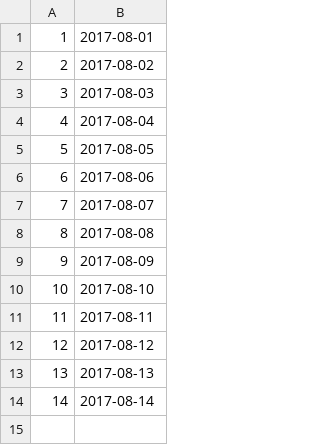
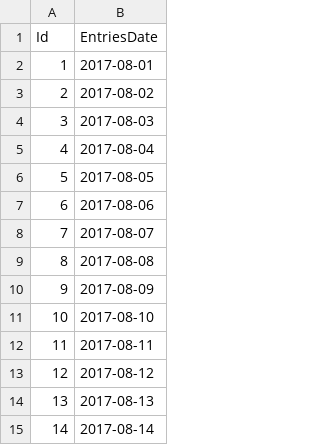
Before and after one commit to jn84/ScreenTimeManager, a CSV file: ScreenTimeManager.DataModel/Initializers/SeedData/timehistorydates.csv, drawn as a sheet; the diff names each change by its address in the sheet, - before the commit and + after, or states it on an @@ line.

```diff
--- a/ScreenTimeManager.DataModel/Initializers/SeedData/timehistorydates.csv
+++ b/ScreenTimeManager.DataModel/Initializers/SeedData/timehistorydates.csv
+row 1: Id | EntriesDate
```
Also changed, not shown: ScreenTimeManager.DataModel/Initializers/SeedData/rulebases.csv, ScreenTimeManager.DataModel/Initializers/SeedData/totalscreentimechanged.csv, 11 other files.
